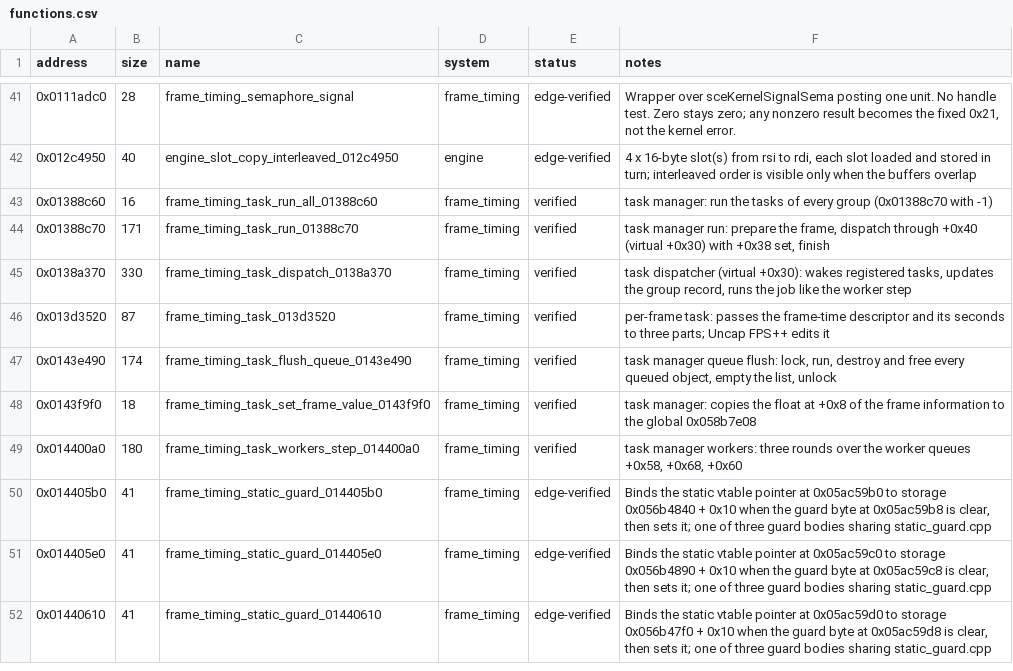
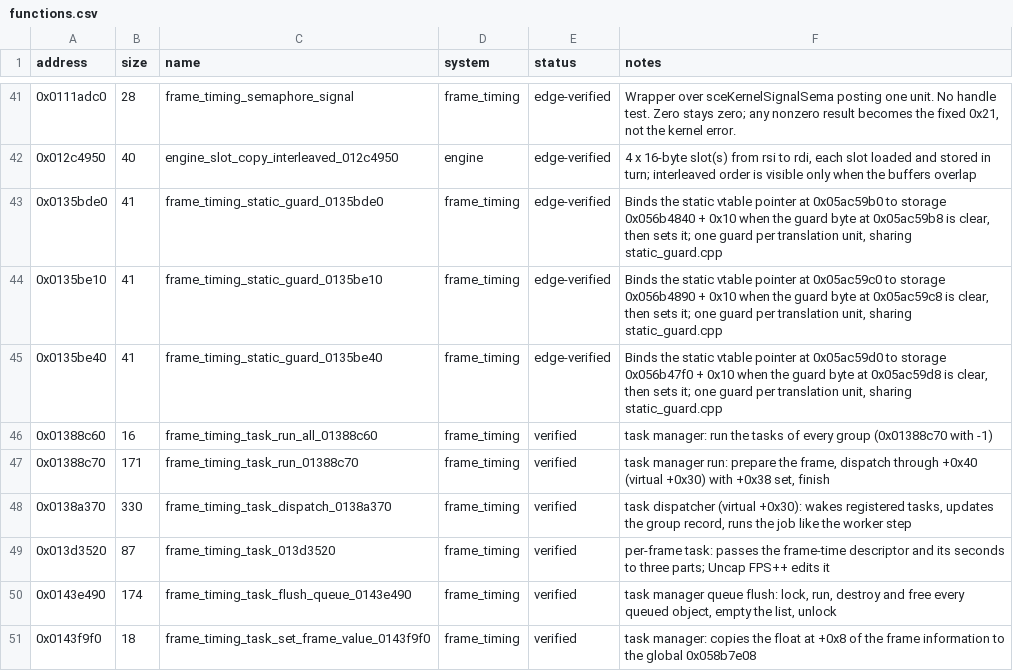
Before and after one commit to Phylliida/Paleblood, a CSV file: symbols/functions.csv, drawn as a sheet; only a part is shown, gaps mark what is left out; the shorter side is filled out with more unchanged rows; the diff names each change by its address in the sheet, - before the commit and + after, or states it on an @@ line.

```diff
--- a/symbols/functions.csv
+++ b/symbols/functions.csv
+row 43: 0x0135bde0 | 41 | frame_timing_static_guard_0135bde0 | frame_timing | edge-verified | Binds the static vtable pointer at 0x05ac59b0 to storage 0x056b4840 + 0x10 when the guard byte at 0x05ac59b8 is clear, then sets it; one guard per translation unit, sharing static_guard.cpp
+row 44: 0x0135be10 | 41 | frame_timing_static_guard_0135be10 | frame_timing | edge-verified | Binds the static vtable pointer at 0x05ac59c0 to storage 0x056b4890 + 0x10 when the guard byte at 0x05ac59c8 is clear, then sets it; one guard per translation unit, sharing static_guard.cpp
+row 45: 0x0135be40 | 41 | frame_timing_static_guard_0135be40 | frame_timing | edge-verified | Binds the static vtable pointer at 0x05ac59d0 to storage 0x056b47f0 + 0x10 when the guard byte at 0x05ac59d8 is clear, then sets it; one guard per translation unit, sharing static_guard.cpp
```
Also changed, not shown: game/hooks.csv, symbols/verification.csv, 4 other files.
